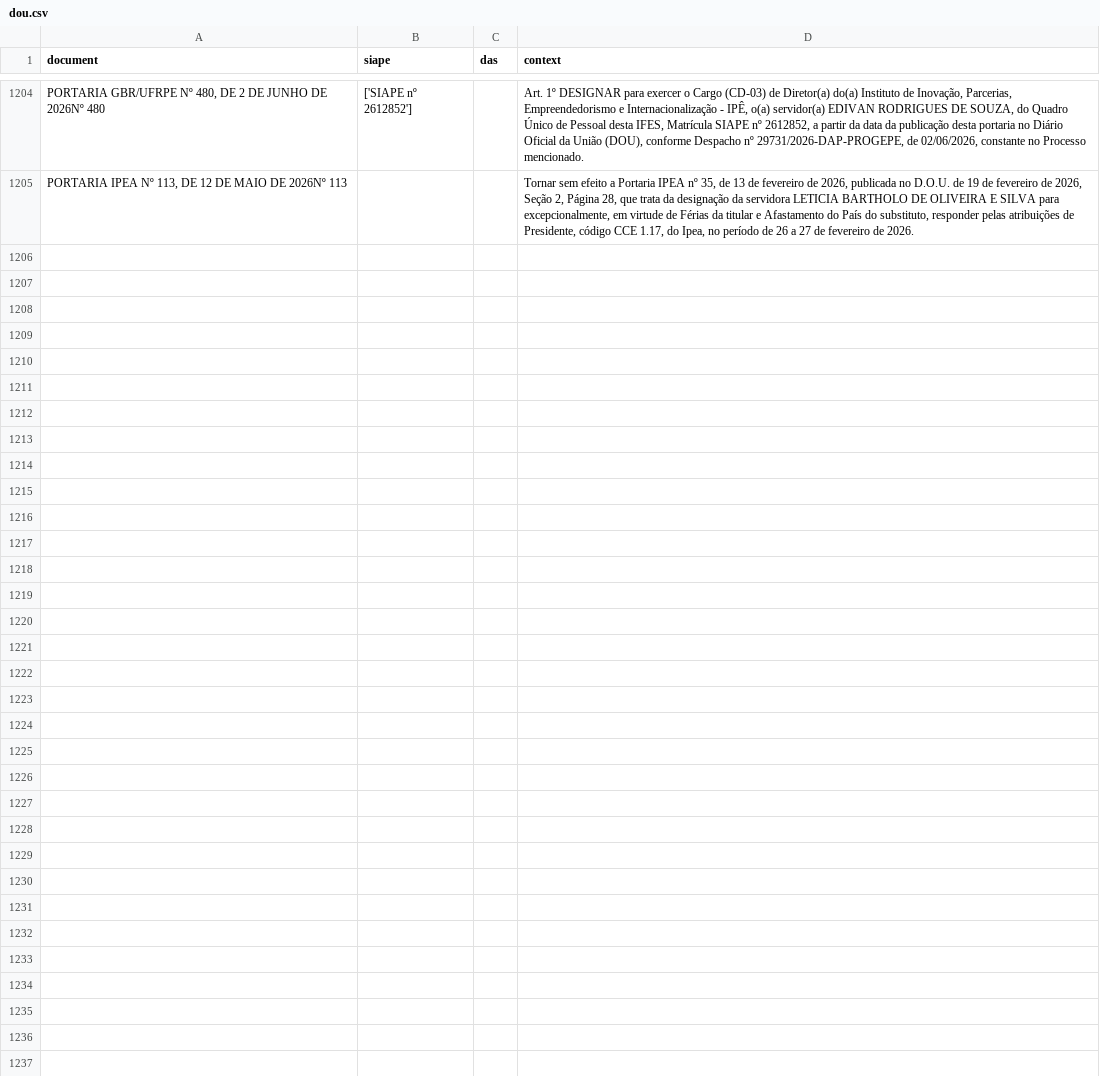
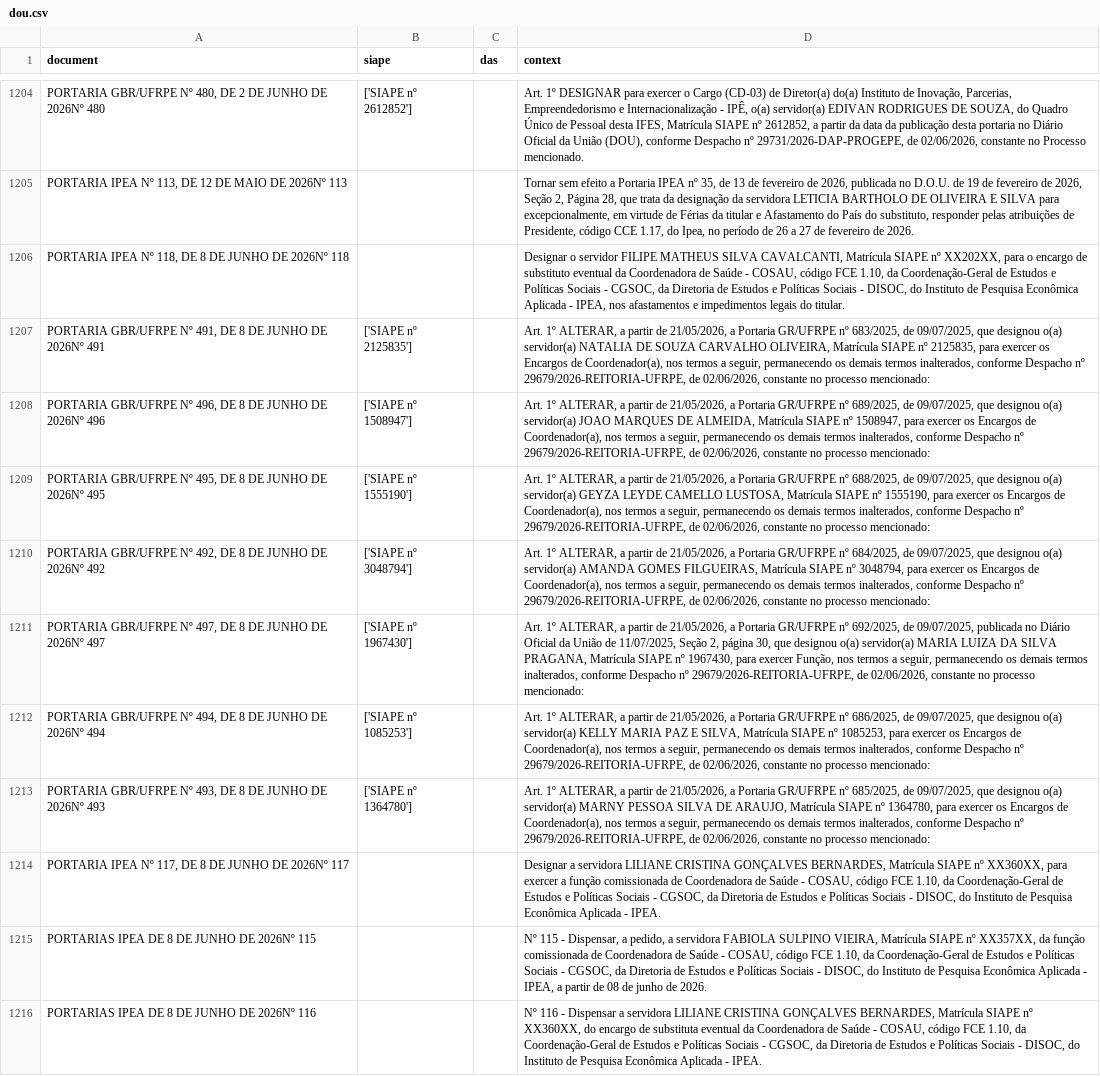
Before and after one commit to BAFurtado/ipea_dou_bot, a CSV file: data/dou.csv, drawn as a sheet; only a part is shown, gaps mark what is left out.

```diff
--- a/data/dou.csv
+++ b/data/dou.csv
@@ -1205 +1205,12 @@ PORTARIA GBR/UFRPE Nº 480, DE 2 DE JUNHO DE 2026Nº 480;['SIAPE nº 2612852'];;
 PORTARIA IPEA Nº 113, DE 12 DE MAIO DE 2026Nº 113;;;Tornar sem efeito a Portaria IPEA nº 35, de 13 de fevereiro de 2026, publicada no D.O.U. de 19 de fevereiro de 2026, Seção 2, Página 28, que trata da designação da servidora LETICIA BARTHOLO DE OLIVEIRA E SILVA para excepcionalmente, em virtude de Férias da titular e Afastamento do País do substituto, responder pelas atribuições de Presidente, código CCE 1.17, do Ipea, no período de 26 a 27 de fevereiro de 2026.
+PORTARIA IPEA Nº 118, DE 8 DE JUNHO DE 2026Nº 118;;;Designar o servidor FILIPE MATHEUS SILVA CAVALCANTI, Matrícula SIAPE nº XX202XX, para o encargo de substituto eventual da Coordenadora de Saúde - COSAU, código FCE 1.10, da Coordenação-Geral de Estudos e Políticas Sociais - CGSOC, da Diretoria de Estudos e Políticas Sociais - DISOC, do Instituto de Pesquisa Econômica Aplicada - IPEA, nos afastamentos e impedimentos legais do titular.
+PORTARIA GBR/UFRPE Nº 491, DE 8 DE JUNHO DE 2026Nº 491;['SIAPE nº 2125835'];;Art. 1º ALTERAR, a partir de 21/05/2026, a Portaria GR/UFRPE nº 683/2025, de 09/07/2025, que designou o(a) servidor(a) NATALIA DE SOUZA CARVALHO OLIVEIRA, Matrícula SIAPE nº 2125835, para exercer os Encargos de Coordenador(a), nos termos a seguir, permanecendo os demais termos inalterados, conforme Despacho nº 29679/2026-REITORIA-UFRPE, de 02/06/2026, constante no processo mencionado:
+PORTARIA GBR/UFRPE Nº 496, DE 8 DE JUNHO DE 2026Nº 496;['SIAPE nº 1508947'];;Art. 1º ALTERAR, a partir de 21/05/2026, a Portaria GR/UFRPE nº 689/2025, de 09/07/2025, que designou o(a) servidor(a) JOAO MARQUES DE ALMEIDA, Matrícula SIAPE nº 1508947, para exercer os Encargos de Coordenador(a), nos termos a seguir, permanecendo os demais termos inalterados, conforme Despacho nº 29679/2026-REITORIA-UFRPE, de 02/06/2026, constante no processo mencionado:
+PORTARIA GBR/UFRPE Nº 495, DE 8 DE JUNHO DE 2026Nº 495;['SIAPE nº 1555190'];;Art. 1º ALTERAR, a partir de 21/05/2026, a Portaria GR/UFRPE nº 688/2025, de 09/07/2025, que designou o(a) servidor(a) GEYZA LEYDE CAMELLO LUSTOSA, Matrícula SIAPE nº 1555190, para exercer os Encargos de Coordenador(a), nos termos a seguir, permanecendo os demais termos inalterados, conforme Despacho nº 29679/2026-REITORIA-UFRPE, de 02/06/2026, constante no processo mencionado:
+PORTARIA GBR/UFRPE Nº 492, DE 8 DE JUNHO DE 2026Nº 492;['SIAPE nº 3048794'];;Art. 1º ALTERAR, a partir de 21/05/2026, a Portaria GR/UFRPE nº 684/2025, de 09/07/2025, que designou o(a) servidor(a) AMANDA GOMES FILGUEIRAS, Matrícula SIAPE nº 3048794, para exercer os Encargos de Coordenador(a), nos termos a seguir, permanecendo os demais termos inalterados, conforme Despacho nº 29679/2026-REITORIA-UFRPE, de 02/06/2026, constante no processo mencionado:
+PORTARIA GBR/UFRPE Nº 497, DE 8 DE JUNHO DE 2026Nº 497;['SIAPE nº 1967430'];;Art. 1º ALTERAR, a partir de 21/05/2026, a Portaria GR/UFRPE nº 692/2025, de 09/07/2025, publicada no Diário Oficial da União de 11/07/2025, Seção 2, página 30, que designou o(a) servidor(a) MARIA LUIZA DA SILVA PRAGANA, Matrícula SIAPE nº 1967430, para exercer Função, nos termos a seguir, permanecendo os demais termos inalterados, conforme Despacho nº 29679/2026-REITORIA-UFRPE, de 02/06/2026, constante no processo mencionado:
+PORTARIA GBR/UFRPE Nº 494, DE 8 DE JUNHO DE 2026Nº 494;['SIAPE nº 1085253'];;Art. 1º ALTERAR, a partir de 21/05/2026, a Portaria GR/UFRPE nº 686/2025, de 09/07/2025, que designou o(a) servidor(a) KELLY MARIA PAZ E SILVA, Matrícula SIAPE nº 1085253, para exercer os Encargos de Coordenador(a), nos termos a seguir, permanecendo os demais termos inalterados, conforme Despacho nº 29679/2026-REITORIA-UFRPE, de 02/06/2026, constante no processo mencionado:
+PORTARIA GBR/UFRPE Nº 493, DE 8 DE JUNHO DE 2026Nº 493;['SIAPE nº 1364780'];;Art. 1º ALTERAR, a partir de 21/05/2026, a Portaria GR/UFRPE nº 685/2025, de 09/07/2025, que designou o(a) servidor(a) MARNY PESSOA SILVA DE ARAUJO, Matrícula SIAPE nº 1364780, para exercer os Encargos de Coordenador(a), nos termos a seguir, permanecendo os demais termos inalterados, conforme Despacho nº 29679/2026-REITORIA-UFRPE, de 02/06/2026, constante no processo mencionado:
+PORTARIA IPEA Nº 117, DE 8 DE JUNHO DE 2026Nº 117;;;Designar a servidora LILIANE CRISTINA GONÇALVES BERNARDES, Matrícula SIAPE nº XX360XX, para exercer a função comissionada de Coordenadora de Saúde - COSAU, código FCE 1.10, da Coordenação-Geral de Estudos e Políticas Sociais - CGSOC, da Diretoria de Estudos e Políticas Sociais - DISOC, do Instituto de Pesquisa Econômica Aplicada - IPEA.
+PORTARIAS IPEA DE 8 DE JUNHO DE 2026Nº 115;;;Nº 115 - Dispensar, a pedido, a servidora FABIOLA SULPINO VIEIRA, Matrícula SIAPE nº XX357XX, da função comissionada de Coordenadora de Saúde - COSAU, código FCE 1.10, da Coordenação-Geral de Estudos e Políticas Sociais - CGSOC, da Diretoria de Estudos e Políticas Sociais - DISOC, do Instituto de Pesquisa Econômica Aplicada - IPEA, a partir de 08 de junho de 2026.
+PORTARIAS IPEA DE 8 DE JUNHO DE 2026Nº 116;;;Nº 116 - Dispensar a servidora LILIANE CRISTINA GONÇALVES BERNARDES, Matrícula SIAPE nº XX360XX, do encargo de substituta eventual da Coordenadora de Saúde - COSAU, código FCE 1.10, da Coordenação-Geral de Estudos e Políticas Sociais - CGSOC, da Diretoria de Estudos e Políticas Sociais - DISOC, do Instituto de Pesquisa Econômica Aplicada - IPEA.
```
Also changed, not shown: 1 other file.
